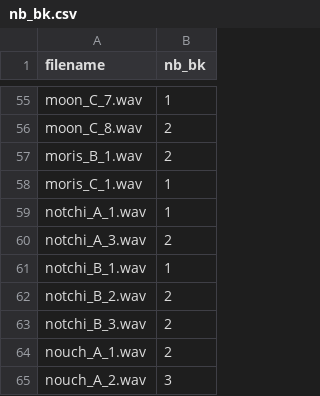
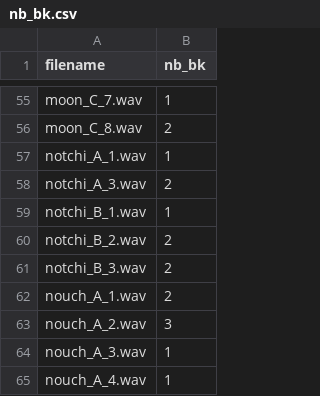
Before and after one commit to AuBony/ProjetInge, a CSV file: nb_bk.csv, drawn as a sheet; only a part is shown, gaps mark what is left out; the shorter side is filled out with more unchanged rows.

Commit message:
Update nb_bk.csv

```diff
--- a/nb_bk.csv
+++ b/nb_bk.csv
@@ -56,4 +56,2 @@ moon_C_7.wav;1
 moon_C_8.wav;2
-moris_B_1.wav;2
-moris_C_1.wav;1
 notchi_A_1.wav;1
```
